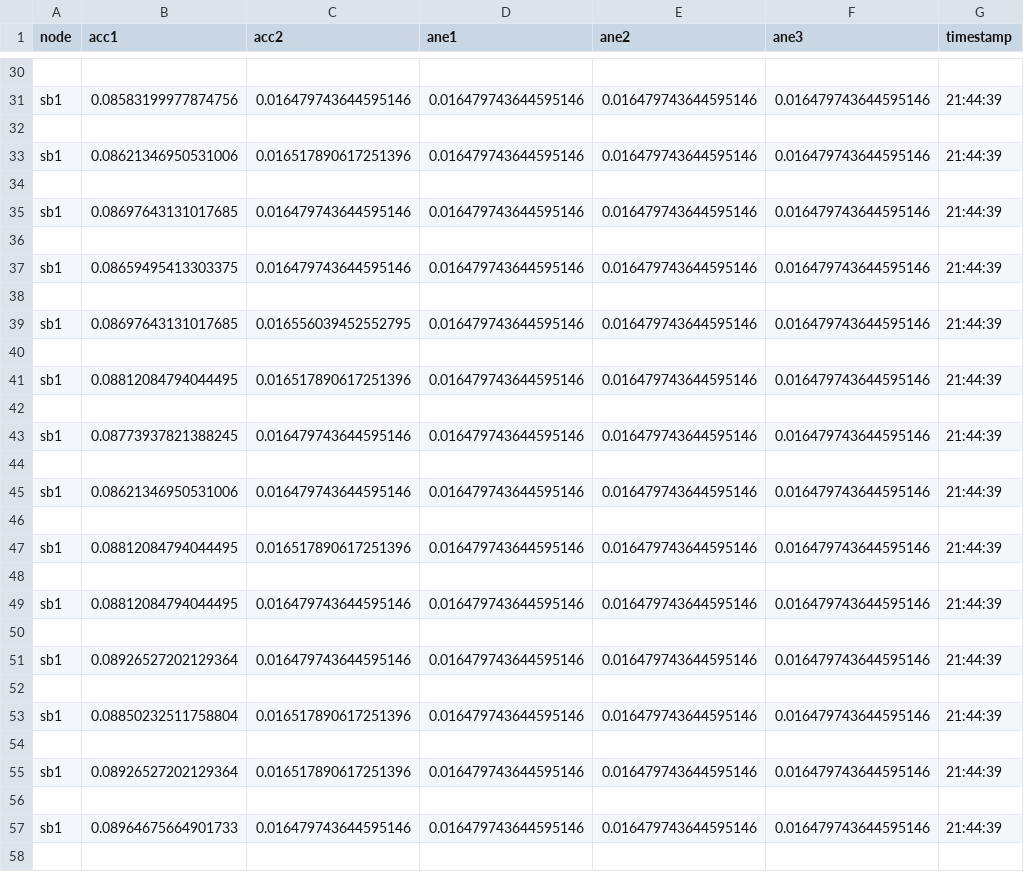
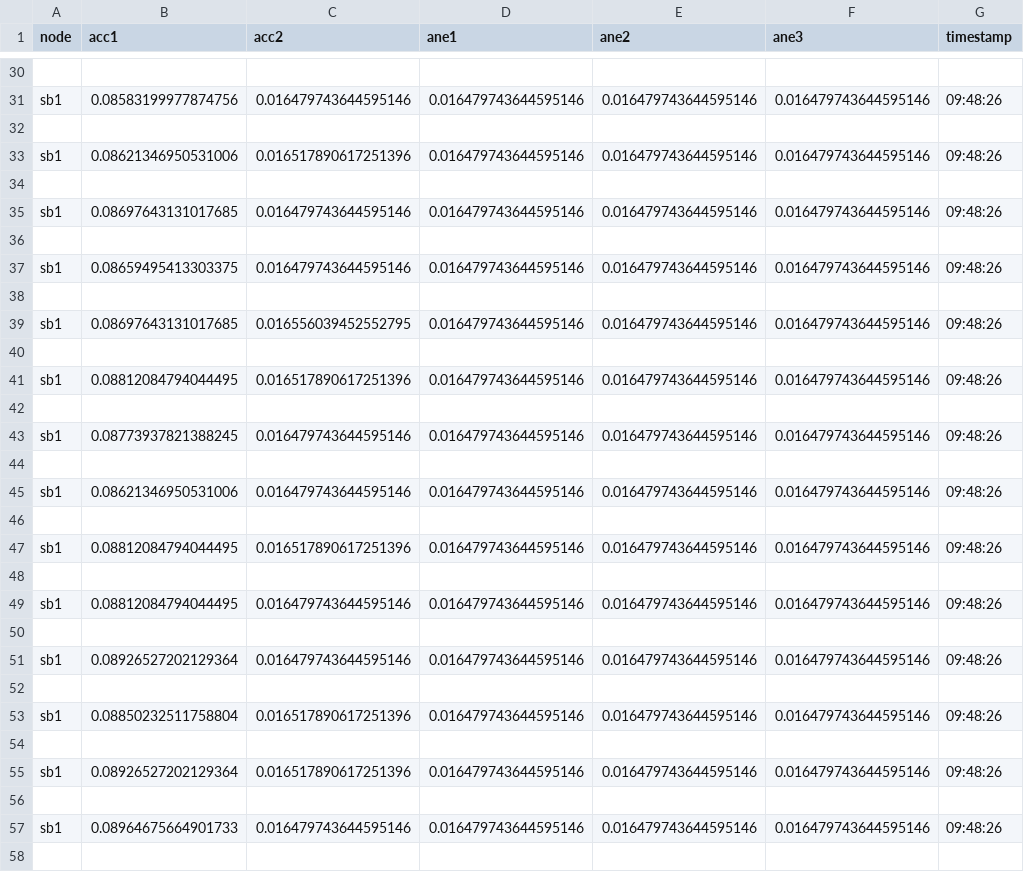
Before and after one commit to ichsankurnia/BAMS.BBTA3, a CSV file: csvfile/sb1.csv, drawn as a sheet; only a part is shown, gaps mark what is left out; the diff covers the shown part only; the diff names each change by its address in the sheet, - before the commit and + after, or states it on an @@ line.

Commit message:
change timestamp to number of data to ploting

```diff
--- a/csvfile/sb1.csv
+++ b/csvfile/sb1.csv
-G31 (timestamp): 21:44:39
+G31 (timestamp): 09:48:26
-G33 (timestamp): 21:44:39
+G33 (timestamp): 09:48:26
-G35 (timestamp): 21:44:39
+G35 (timestamp): 09:48:26
-G37 (timestamp): 21:44:39
+G37 (timestamp): 09:48:26
-G39 (timestamp): 21:44:39
+G39 (timestamp): 09:48:26
-G41 (timestamp): 21:44:39
+G41 (timestamp): 09:48:26
-G43 (timestamp): 21:44:39
+G43 (timestamp): 09:48:26
-G45 (timestamp): 21:44:39
+G45 (timestamp): 09:48:26
-G47 (timestamp): 21:44:39
+G47 (timestamp): 09:48:26
-G49 (timestamp): 21:44:39
+G49 (timestamp): 09:48:26
-G51 (timestamp): 21:44:39
+G51 (timestamp): 09:48:26
-G53 (timestamp): 21:44:39
+G53 (timestamp): 09:48:26
-G55 (timestamp): 21:44:39
+G55 (timestamp): 09:48:26
-G57 (timestamp): 21:44:39
+G57 (timestamp): 09:48:26
```
Also changed, not shown: 86 edited cells elsewhere in this file, csvfile/sb2.csv, csvfile/sb3.csv, 5 other files.
